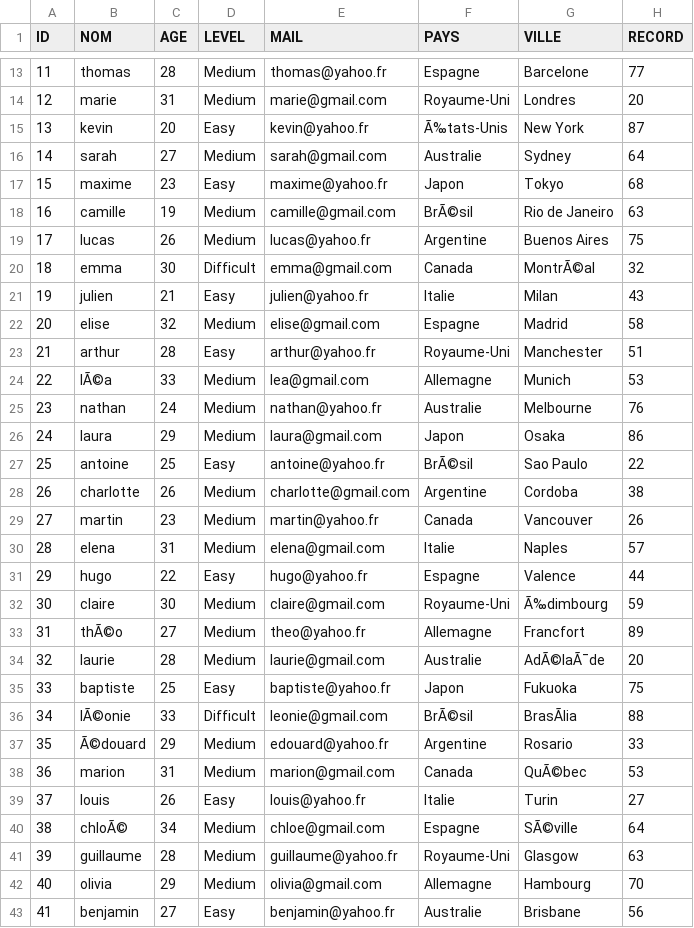
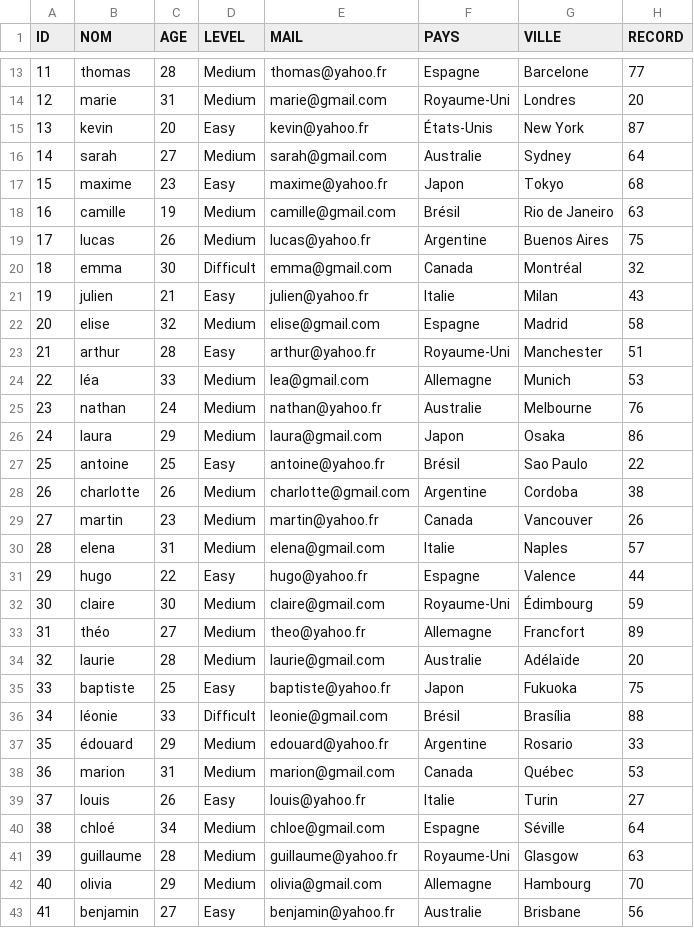
Before and after one commit to Fonocol/SodokuGAME, a CSV file: sodoku_doc/data.csv, drawn as a sheet; only a part is shown, gaps mark what is left out; the diff covers the shown part only; the diff names each change by its address in the sheet, - before the commit and + after, or states it on an @@ line.

```diff
--- a/sodoku_doc/data.csv
+++ b/sodoku_doc/data.csv
-F15 (PAYS): Ã‰tats-Unis
+F15 (PAYS): États-Unis
-F18 (PAYS): BrÃ©sil
+F18 (PAYS): Brésil
-G20 (VILLE): MontrÃ©al
+G20 (VILLE): Montréal
-B24 (NOM): lÃ©a
+B24 (NOM): léa
-F27 (PAYS): BrÃ©sil
+F27 (PAYS): Brésil
-G32 (VILLE): Ã‰dimbourg
+G32 (VILLE): Édimbourg
-B33 (NOM): thÃ©o
+B33 (NOM): théo
-G34 (VILLE): AdÃ©laÃ¯de
+G34 (VILLE): Adélaïde
-B36 (NOM): lÃ©onie
+B36 (NOM): léonie
-F36 (PAYS): BrÃ©sil
+F36 (PAYS): Brésil
-G36 (VILLE): BrasÃlia
+G36 (VILLE): Brasília
-B37 (NOM): Ã©douard
+B37 (NOM): édouard
-G38 (VILLE): QuÃ©bec
+G38 (VILLE): Québec
-B40 (NOM): chloÃ©
+B40 (NOM): chloé
-G40 (VILLE): SÃ©ville
+G40 (VILLE): Séville
```
Also changed, not shown: 2 added rows, 1 removed row and 3 edited cells elsewhere in this file, 12 other files.
